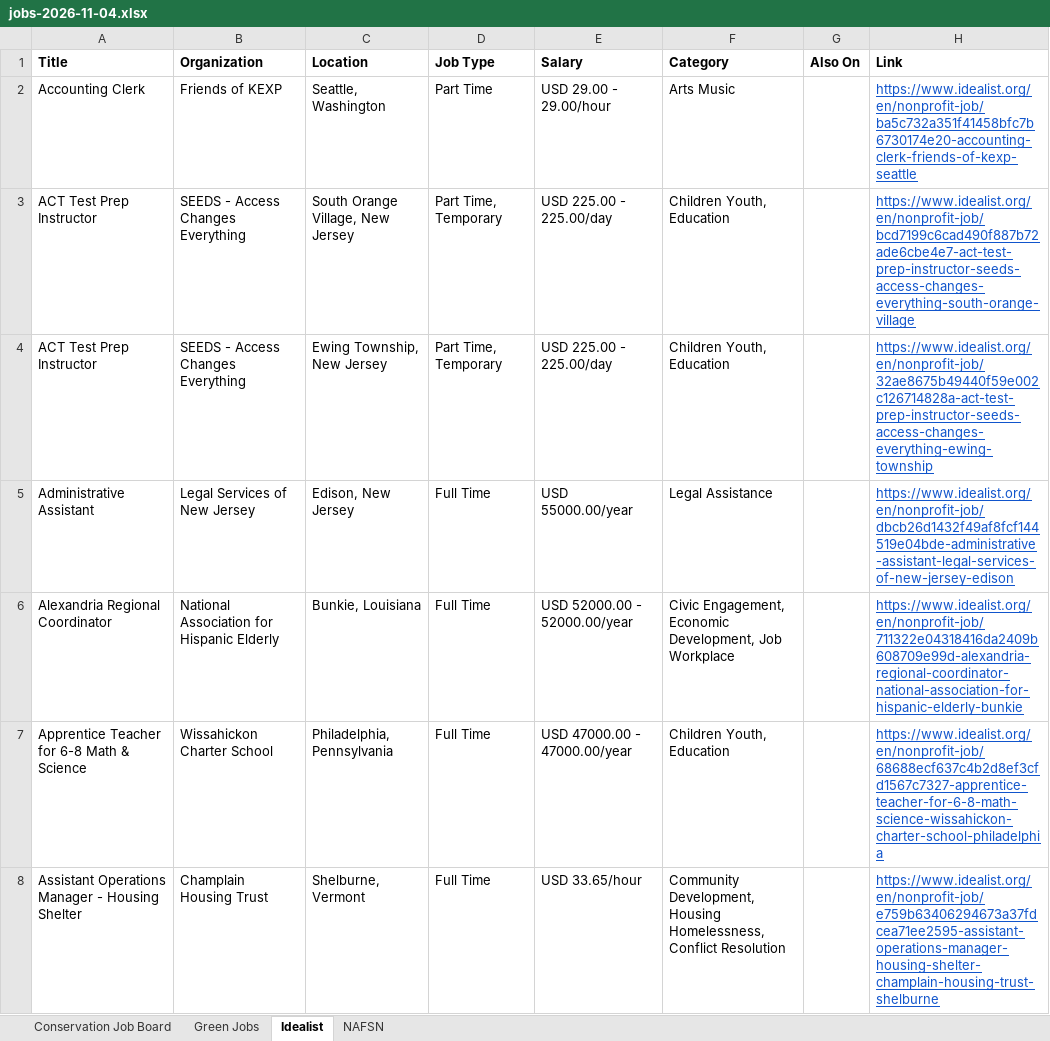
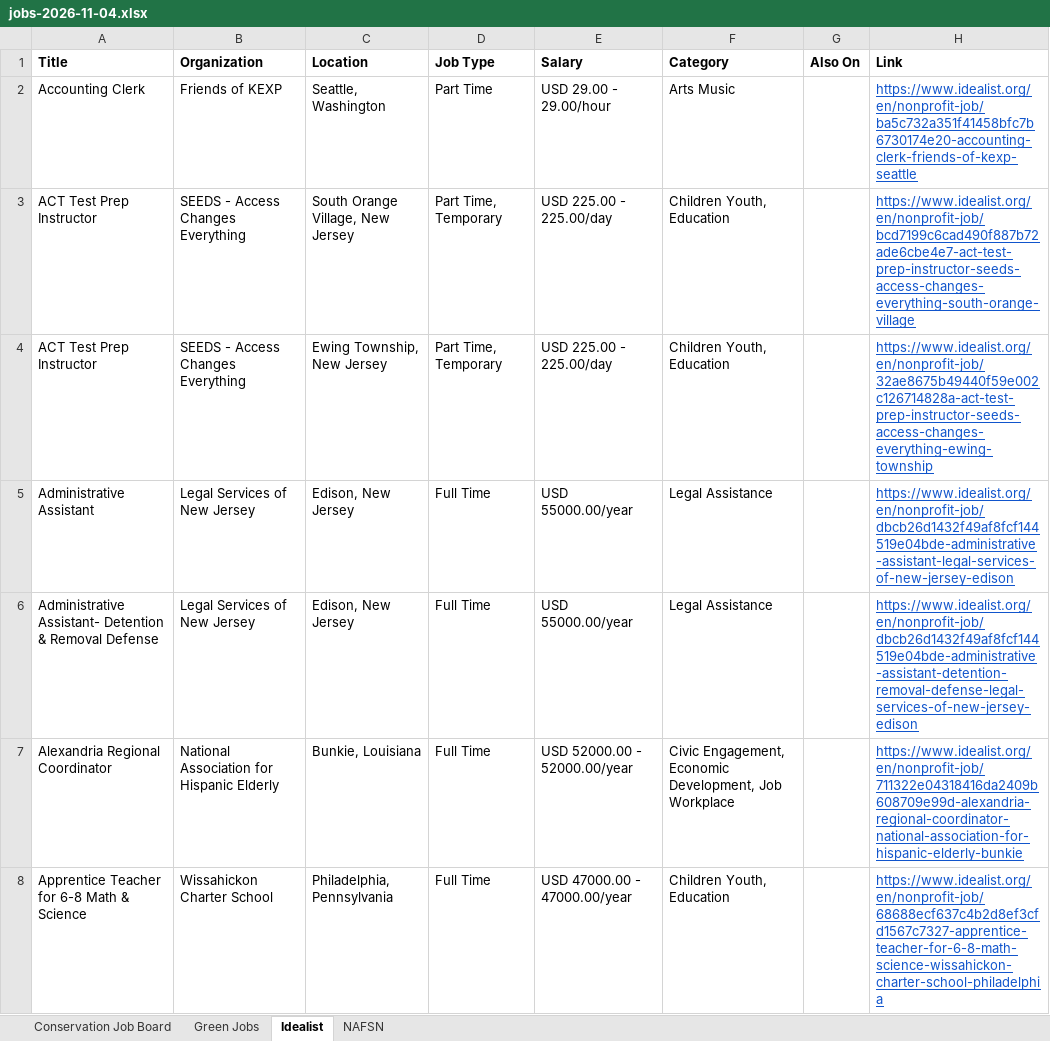
Before and after one commit to dchandarana07/jobs-digest, an Excel workbook: docs/xlsx/jobs-2026-11-04.xlsx, sheet Idealist, drawn as a sheet; only a part is shown; the shorter side is filled out with more unchanged rows; values as stored, in another font and other column widths than the file's, no borders; the diff names each change by its address in the sheet, - before the commit and + after, or states it on an @@ line.

```diff
--- a/docs/xlsx/jobs-2026-11-04.xlsx (sheet Idealist)
+++ b/docs/xlsx/jobs-2026-11-04.xlsx (sheet Idealist)
+row 6: Administrative Assistant- Detention & Removal Defense | Legal Services of New Jersey | Edison, New Jersey | Full Time | USD 55000.00/year | Legal Assistance |  | https://www.idealist.org/en/nonprofit-job/dbcb26d1432f49af8fcf144519e04bde-administrative-assistant-detention-removal-defense-legal-services-of-new-jersey-edison
```
Also changed, not shown: docs/xlsx/jobs-2026-11-05.xlsx, 4 other files.
